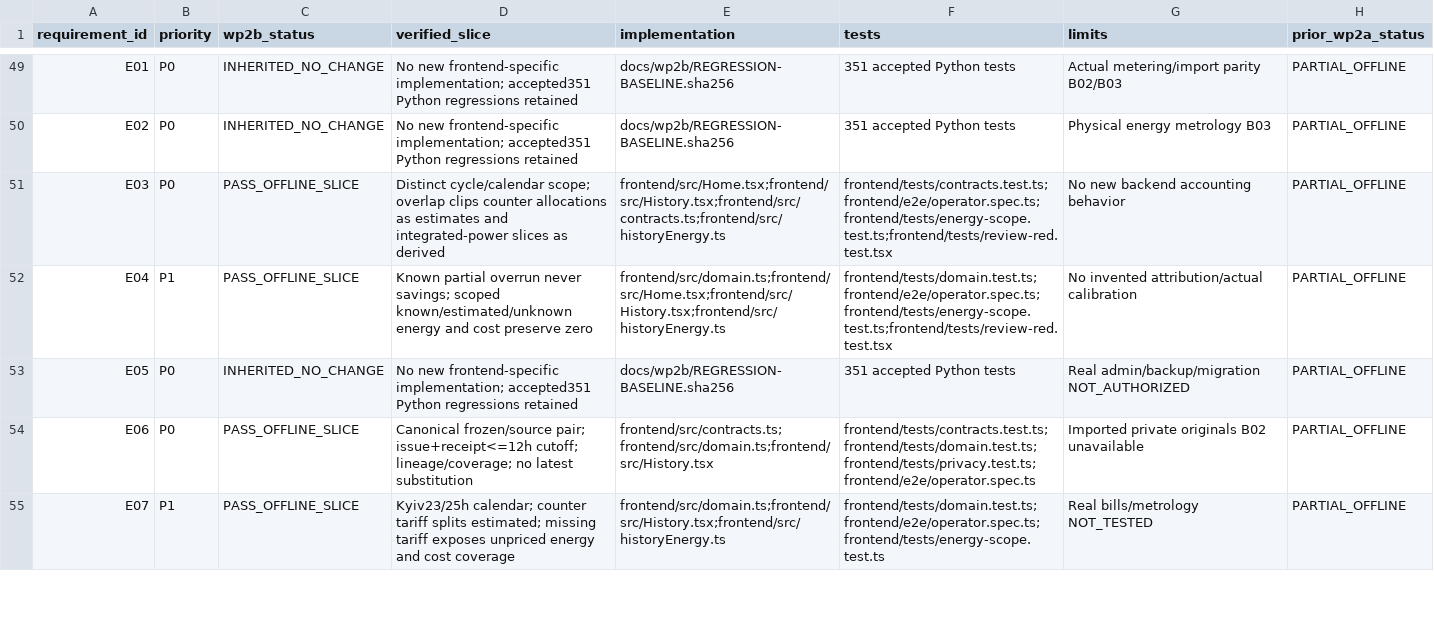
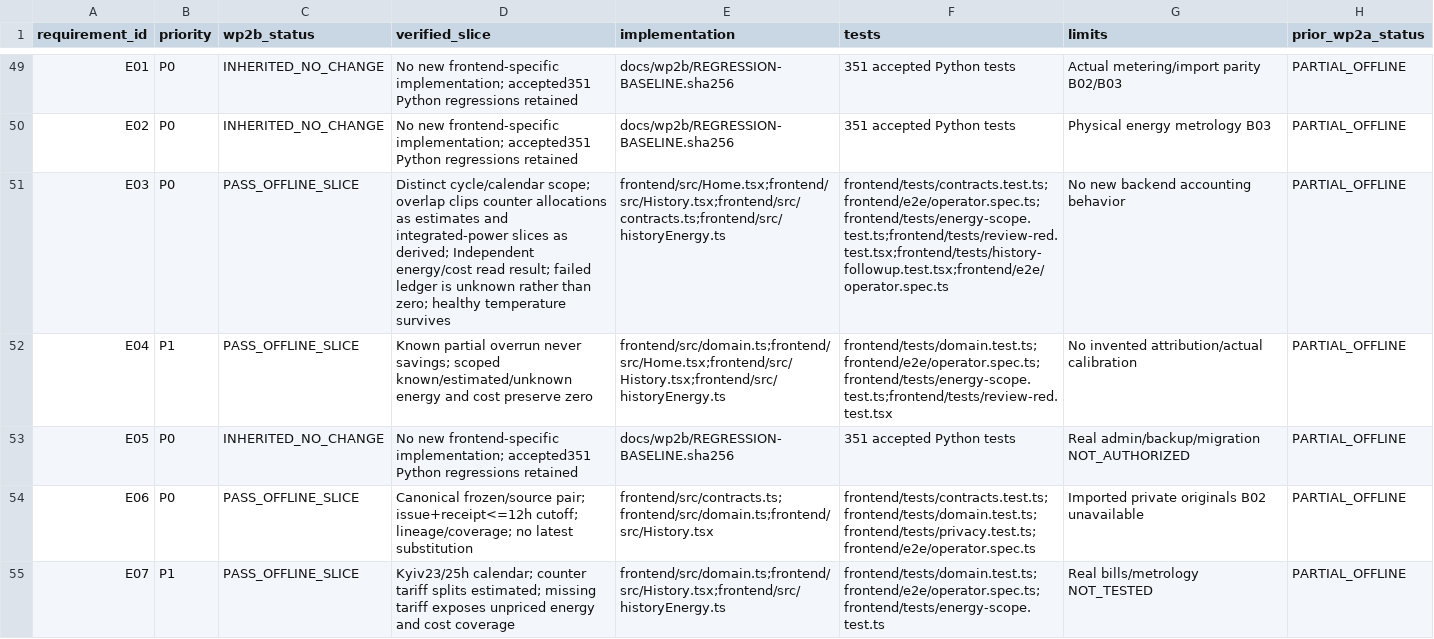
Before and after one commit to dragonidf/ha-heating-2, a CSV file: docs/wp2b/requirements-coverage.csv, drawn as a sheet; only a part is shown, gaps mark what is left out; the diff covers the shown part only; the diff names each change by its address in the sheet, - before the commit and + after, or states it on an @@ line.

```diff
--- a/docs/wp2b/requirements-coverage.csv
+++ b/docs/wp2b/requirements-coverage.csv
-D51 (verified_slice): …slices as derived
+D51 (verified_slice): …slices as derived; Independent energy/cost read result; failed ledger is unknown rather than zero; healthy temperature survives
-F51 (tests): frontend/tests/contracts.test.ts;frontend/e2e/operator.spec.ts;frontend/tests/energy-scope.test.ts;frontend/tests/review-red.test.tsx
+F51 (tests): frontend/tests/contracts.test.ts;frontend/e2e/operator.spec.ts;frontend/tests/energy-scope.test.ts;frontend/tests/review-red.test.tsx;frontend/tests/history-followup.test.tsx;frontend/e2e/operator.spec.ts
```
Also changed, not shown: 8 edited cells elsewhere in this file, docs/wp2b/scenario-coverage.csv, 17 other files.
